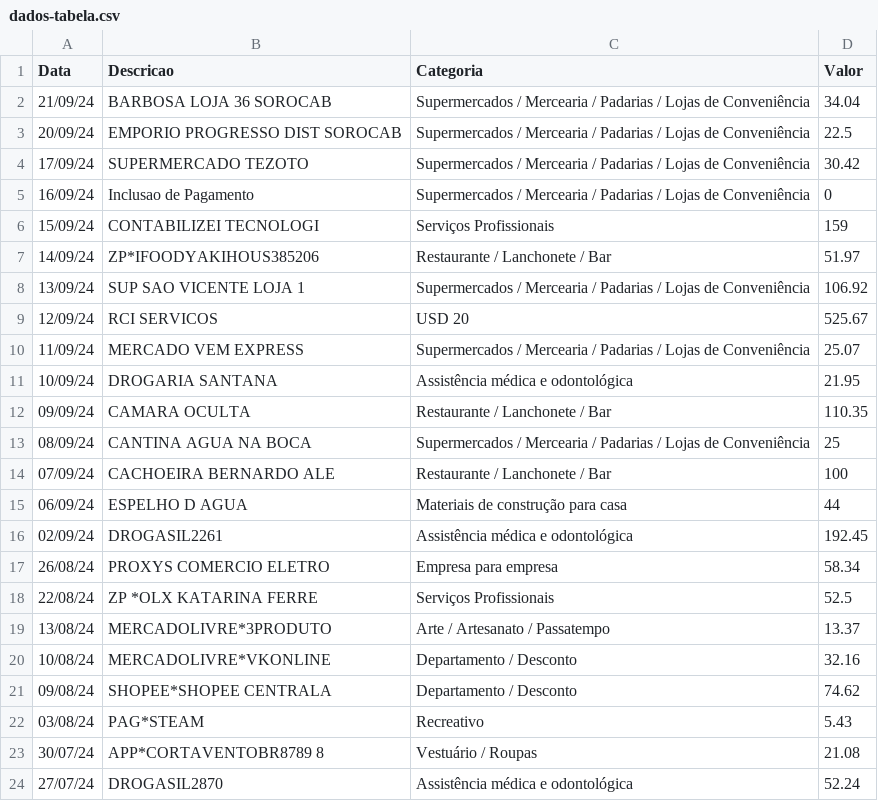
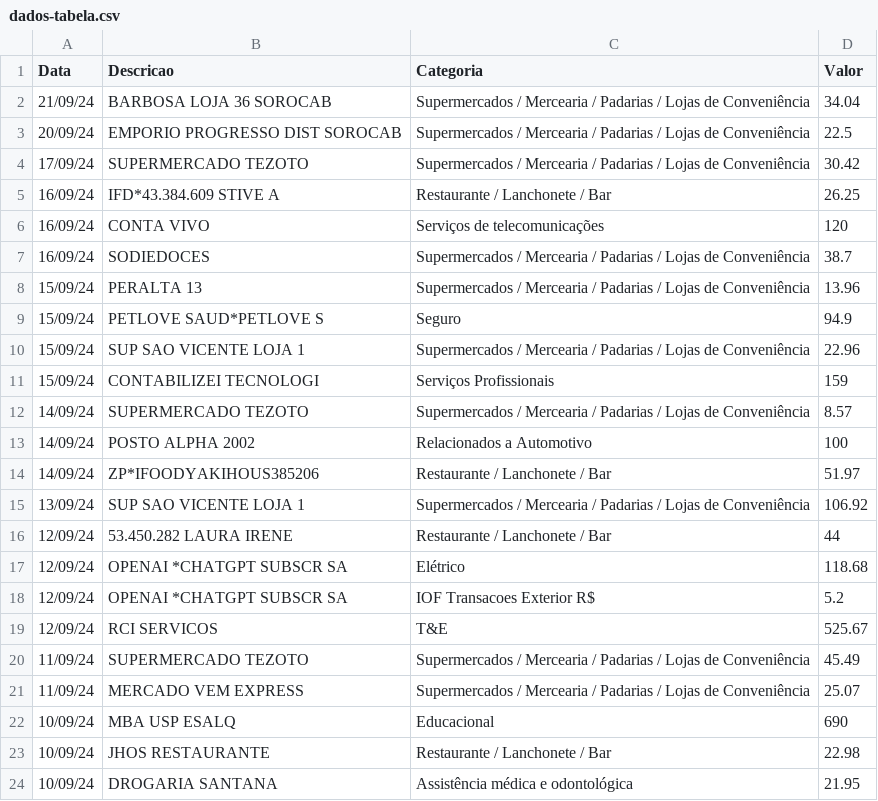
Before and after one commit to MarceloZapatta/convert-c6-credit-card-invoice, a CSV file: src/dados-tabela.csv, drawn as a sheet; only a part is shown; the shorter side is filled out with more unchanged rows; the diff covers the shown part only.

```diff
--- a/src/dados-tabela.csv
+++ b/src/dados-tabela.csv
@@ -4,8 +4,21 @@ Data,Descricao,Categoria,Valor
 17/09/24,SUPERMERCADO TEZOTO,Supermercados / Mercearia / Padarias / Lojas de Conveniência,30.42
-16/09/24,Inclusao de Pagamento,Supermercados / Mercearia / Padarias / Lojas de Conveniência,0
+16/09/24,IFD*43.384.609 STIVE A,Restaurante / Lanchonete / Bar,26.25
+16/09/24,CONTA VIVO,Serviços de telecomunicações,120
+16/09/24,SODIEDOCES,Supermercados / Mercearia / Padarias / Lojas de Conveniência,38.7
+15/09/24,PERALTA 13,Supermercados / Mercearia / Padarias / Lojas de Conveniência,13.96
+15/09/24,PETLOVE SAUD*PETLOVE S,Seguro,94.9
+15/09/24,SUP SAO VICENTE LOJA 1,Supermercados / Mercearia / Padarias / Lojas de Conveniência,22.96
 15/09/24,CONTABILIZEI TECNOLOGI,Serviços Profissionais,159
+14/09/24,SUPERMERCADO TEZOTO,Supermercados / Mercearia / Padarias / Lojas de Conveniência,8.57
+14/09/24,POSTO ALPHA 2002,Relacionados a Automotivo,100
 14/09/24,ZP*IFOODYAKIHOUS385206,Restaurante / Lanchonete / Bar,51.97
 13/09/24,SUP SAO VICENTE LOJA 1,Supermercados / Mercearia / Padarias / Lojas de Conveniência,106.92
-12/09/24,RCI SERVICOS,USD 20,525.67
+12/09/24,53.450.282 LAURA IRENE,Restaurante / Lanchonete / Bar,44
+12/09/24,OPENAI *CHATGPT SUBSCR SA,Elétrico,118.68
+12/09/24,OPENAI *CHATGPT SUBSCR SA,IOF Transacoes Exterior R$,5.2
+12/09/24,RCI SERVICOS,T&E,525.67
+11/09/24,SUPERMERCADO TEZOTO,Supermercados / Mercearia / Padarias / Lojas de Conveniência,45.49
 11/09/24,MERCADO VEM EXPRESS,Supermercados / Mercearia / Padarias / Lojas de Conveniência,25.07
+10/09/24,MBA USP ESALQ,Educacional,690
+10/09/24,JHOS RESTAURANTE,Restaurante / Lanchonete / Bar,22.98
 10/09/24,DROGARIA SANTANA,Assistência médica e odontológica,21.95
```
Also changed, not shown: 24 added rows elsewhere in this file, 4 other files.
